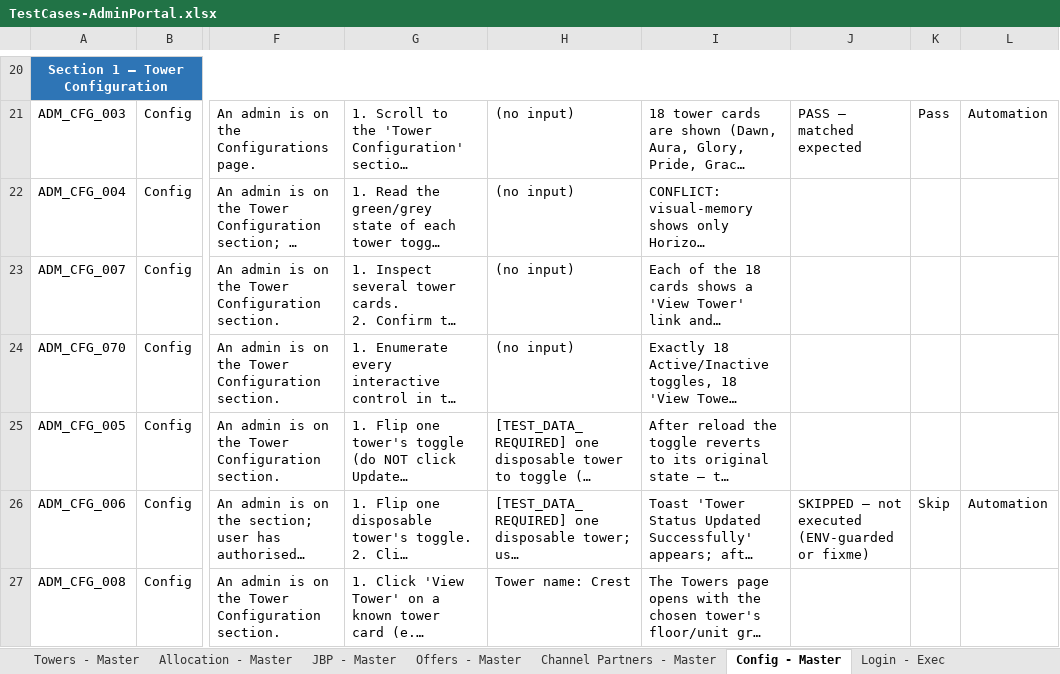
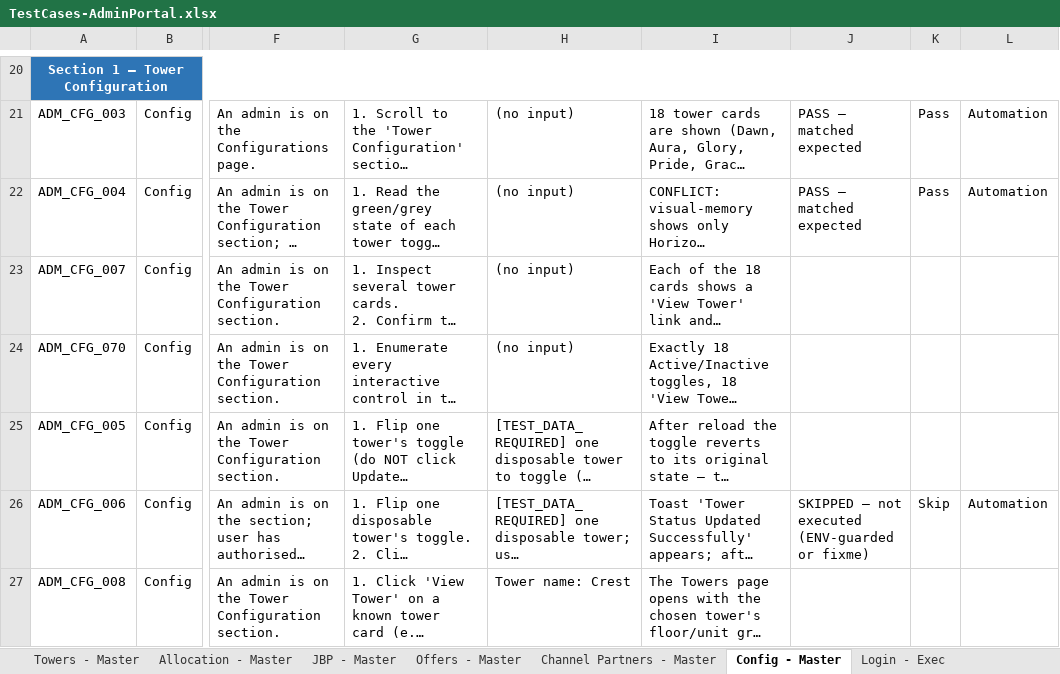
Before and after one commit to Anjalijha2/AI-Automation-hoabl, an Excel workbook: manual-qa-repository/07-execution/TestCases-AdminPortal.xlsx, sheet Config - Master, drawn as a sheet; only a part is shown, gaps mark what is left out; long unchanged cells end in …; values as stored, in another font and other column widths than the file's, no borders; the diff names each change by its address in the sheet, - before the commit and + after, or states it on an @@ line.

```diff
--- a/manual-qa-repository/07-execution/TestCases-AdminPortal.xlsx (sheet Config - Master)
+++ b/manual-qa-repository/07-execution/TestCases-AdminPortal.xlsx (sheet Config - Master)
-J22: (empty)
+J22: PASS — matched expected
-K22: (empty)
+K22: Pass
-L22: (empty)
+L22: Automation
```
Also changed, not shown: sheet Config - Exec, 2 other files.
